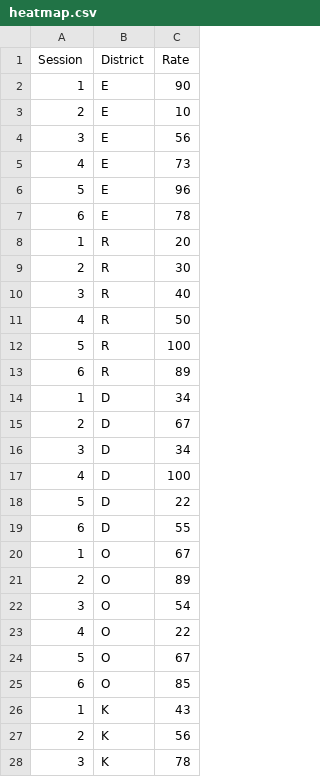
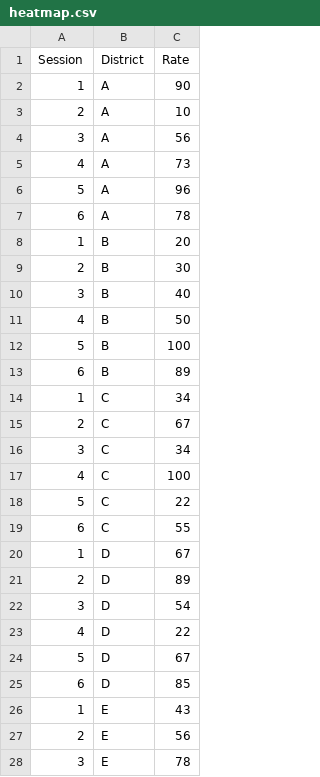
Before and after one commit to vclugoar/Interactive-Data-Viz-Course, a CSV file: data/heatmap.csv, drawn as a sheet; only a part is shown; the diff covers the shown part only.

Commit message:
added stuff

```diff
--- a/data/heatmap.csv
+++ b/data/heatmap.csv
@@ -1,28 +1,28 @@
 Session,District,Rate
-1,E,90
-2,E,10
-3,E,56
-4,E,73
-5,E,96
-6,E,78
-1,R,20
-2,R,30
-3,R,40
-4,R,50
-5,R,100
-6,R,89
-1,D,34
-2,D,67
-3,D,34
-4,D,100
-5,D,22
-6,D,55
-1,O ,67
-2,O ,89
-3,O ,54
-4,O ,22
-5,O ,67
-6,O ,85
-1,K,43
-2,K,56
-3,K,78
+1,A,90
+2,A,10
+3,A,56
+4,A,73
+5,A,96
+6,A,78
+1,B,20
+2,B,30
+3,B,40
+4,B,50
+5,B,100
+6,B,89
+1,C,34
+2,C,67
+3,C,34
+4,C,100
+5,C,22
+6,C,55
+1,D,67
+2,D,89
+3,D,54
+4,D,22
+5,D,67
+6,D,85
+1,E,43
+2,E,56
+3,E,78
```
Also changed, not shown: 9 edited cells elsewhere in this file.
